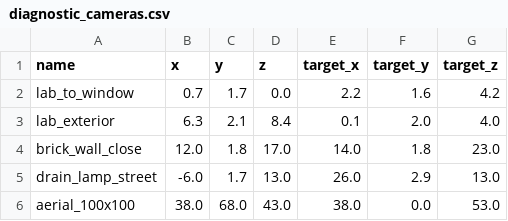
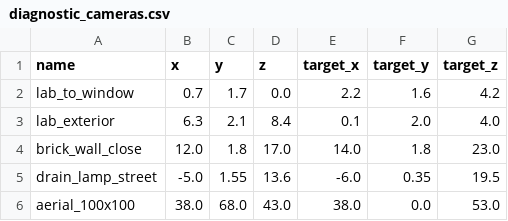
Before and after one commit to Tabernacle666/PooLabVR, a CSV file: tools/diagnostic_cameras.csv, drawn as a sheet.

```diff
--- a/tools/diagnostic_cameras.csv
+++ b/tools/diagnostic_cameras.csv
@@ -4,3 +4,3 @@ lab_exterior,6.3,2.1,8.4,0.1,2.0,4.0
 brick_wall_close,12.0,1.8,17.0,14.0,1.8,23.0
-drain_lamp_street,-6.0,1.7,13.0,26.0,2.9,13.0
+drain_lamp_street,-5.0,1.55,13.6,-6.0,0.35,19.5
 aerial_100x100,38.0,68.0,43.0,38.0,0.0,53.0
```
Also changed, not shown: 8 other files.
